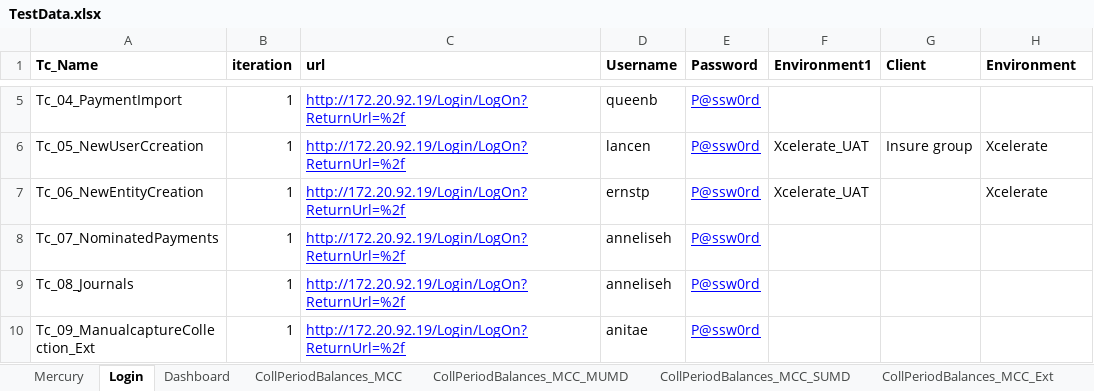
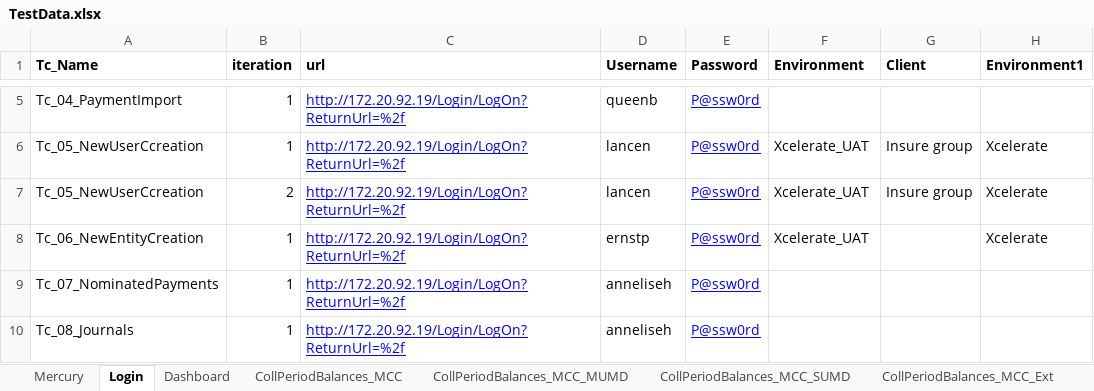
Before and after one commit to srinir123/Xcelerate, an Excel workbook: Test data/TestData.xlsx, sheet Login, drawn as a sheet; only a part is shown, gaps mark what is left out; the shorter side is filled out with more unchanged rows; values as stored, in another font and other column widths than the file's, no borders; the diff names each change by its address in the sheet, - before the commit and + after, or states it on an @@ line.

```diff
--- a/Test data/TestData.xlsx (sheet Login)
+++ b/Test data/TestData.xlsx (sheet Login)
-F1: Environment1
+F1: Environment
-H1: Environment
+H1: Environment1
+row 7: Tc_05_NewUserCcreation | 2 | http://172.20.92.19/Login/LogOn?ReturnUrl=%2f | lancen | P@ssw0rd | Xcelerate_UAT | Insure group | Xcelerate
```
Also changed, not shown: sheet NewUser_creation, sheet CollPeriodBalances_MCP, 25 other files.
